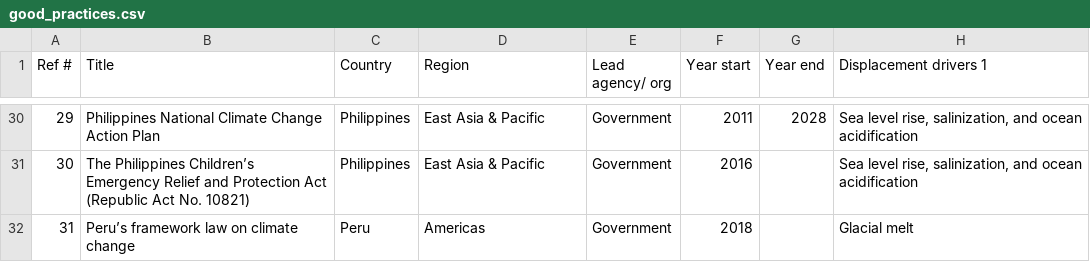
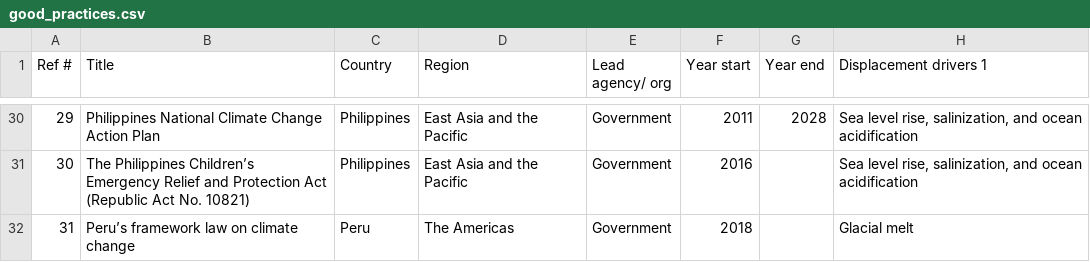
Before and after one commit to idmc-labs/gidd-server, a CSV file: apps/good_practice/management/commands/good_practices.csv, drawn as a sheet; only a part is shown, gaps mark what is left out; the diff covers the shown part only; the diff names each change by its address in the sheet, - before the commit and + after, or states it on an @@ line.

Commit message:
Add good practice region, improve queries

```diff
--- a/apps/good_practice/management/commands/good_practices.csv
+++ b/apps/good_practice/management/commands/good_practices.csv
-D30:D31 (Region): East Asia & Pacific
+D30:D31 (Region): East Asia and the Pacific
-D32 (Region): Americas
+D32 (Region): The Americas
```
Also changed, not shown: 23 edited cells elsewhere in this file, 6 other files.
